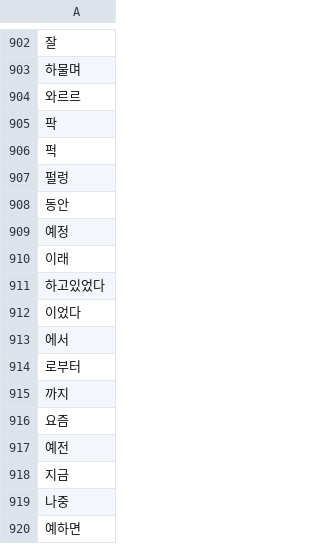
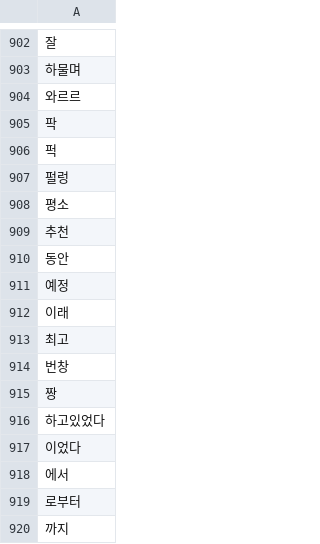
Before and after one commit to rnjsgo/RIverVIEW, a CSV file: server/RIverVIEW/MakeData/load/stop_word.csv, drawn as a sheet; only a part is shown, gaps mark what is left out; the shorter side is filled out with more unchanged rows; the diff names each change by its address in the sheet, - before the commit and + after, or states it on an @@ line.

```diff
--- a/server/RIverVIEW/MakeData/load/stop_word.csv
+++ b/server/RIverVIEW/MakeData/load/stop_word.csv
+row 908: 평소
+row 909: 추천
+row 913: 최고
+row 914: 번창
+row 915: 짱
```
Also changed, not shown: 10 other files.
